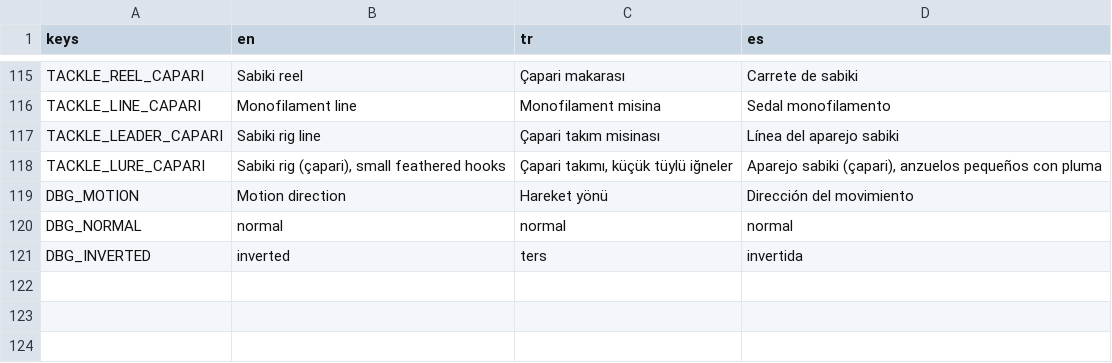
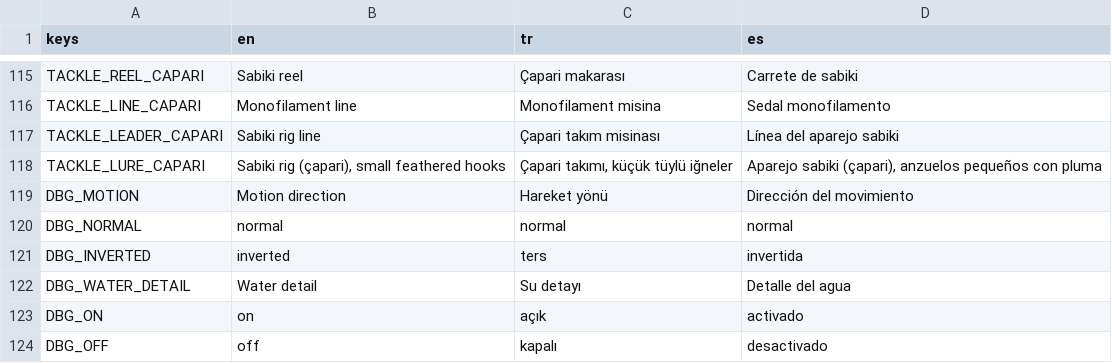
Before and after one commit to nextlevelcorp/mera, a CSV file: game/locale/translations.csv, drawn as a sheet; only a part is shown, gaps mark what is left out.

```diff
--- a/game/locale/translations.csv
+++ b/game/locale/translations.csv
@@ -121 +121,4 @@ DBG_NORMAL,normal,normal,normal
 DBG_INVERTED,inverted,ters,invertida
+DBG_WATER_DETAIL,Water detail,Su detayı,Detalle del agua
+DBG_ON,on,açık,activado
+DBG_OFF,off,kapalı,desactivado
```
Also changed, not shown: 6 other files.
